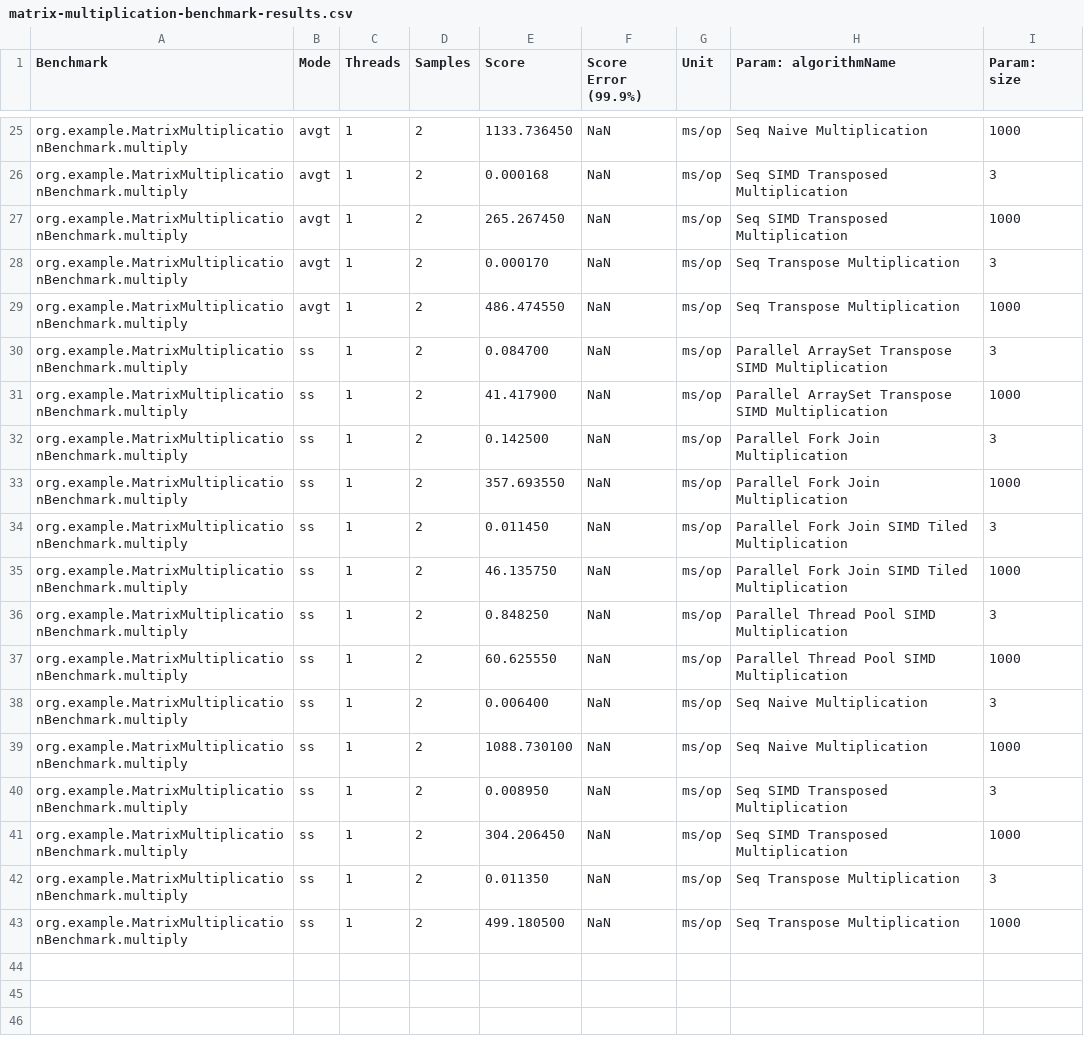
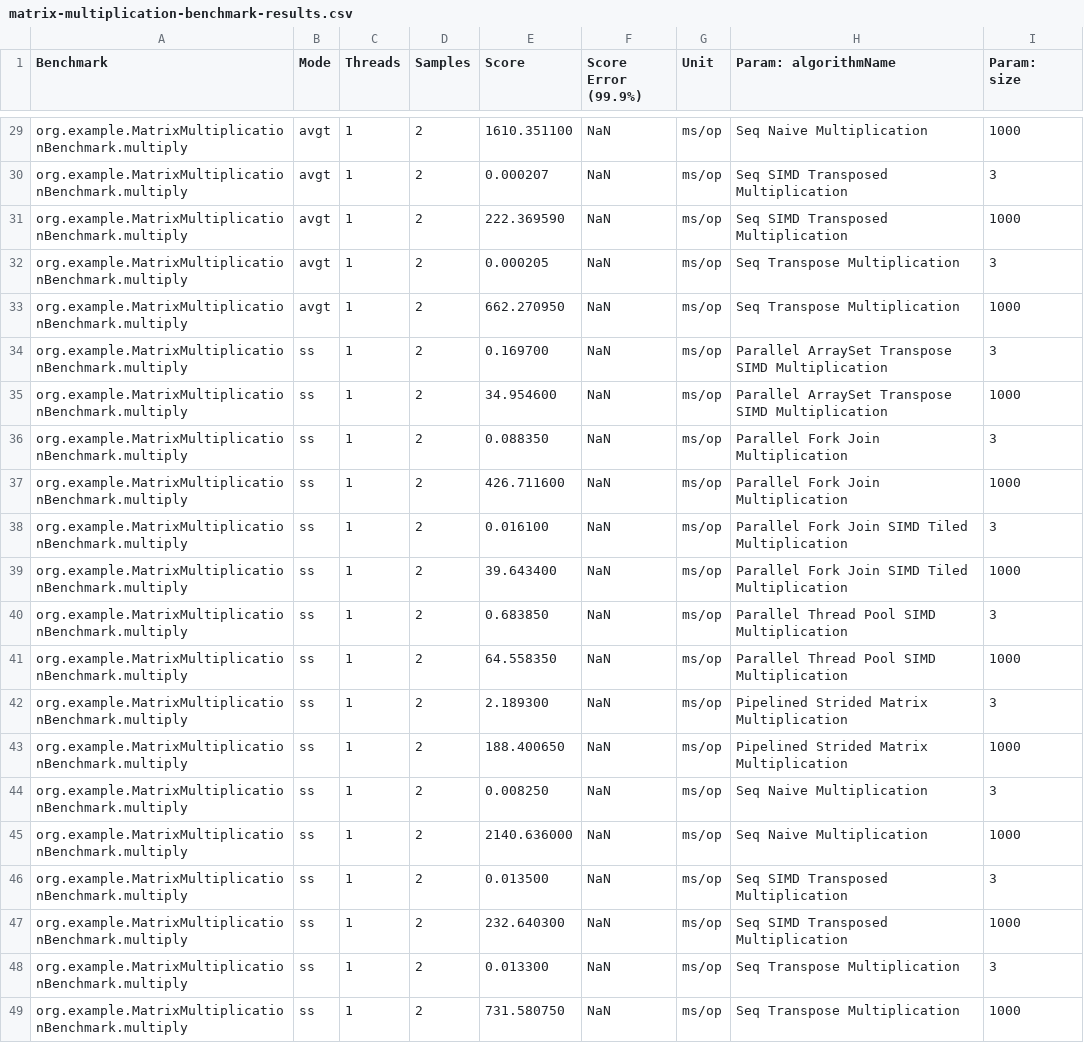
Before and after one commit to soda4fries/MatricesHarness-WIF3011, a CSV file: matrix-multiplication-benchmark-results.csv, drawn as a sheet; only a part is shown, gaps mark what is left out; the diff covers the shown part only.

Commit message:
eefei algorithm attempt
created new java class PipelinedStridedMatrixMultiplication.java, build success, new benchmark results updated

```diff
--- a/matrix-multiplication-benchmark-results.csv
+++ b/matrix-multiplication-benchmark-results.csv
@@ -25,19 +29,21 @@
-"org.example.MatrixMultiplicationBenchmark.multiply","avgt",1,2,1133.736450,NaN,"ms/op","Seq Naive Multiplication",1000
-"org.example.MatrixMultiplicationBenchmark.multiply","avgt",1,2,0.000168,NaN,"ms/op","Seq SIMD Transposed Multiplication",3
-"org.example.MatrixMultiplicationBenchmark.multiply","avgt",1,2,265.267450,NaN,"ms/op","Seq SIMD Transposed Multiplication",1000
-"org.example.MatrixMultiplicationBenchmark.multiply","avgt",1,2,0.000170,NaN,"ms/op","Seq Transpose Multiplication",3
-"org.example.MatrixMultiplicationBenchmark.multiply","avgt",1,2,486.474550,NaN,"ms/op","Seq Transpose Multiplication",1000
-"org.example.MatrixMultiplicationBenchmark.multiply","ss",1,2,0.084700,NaN,"ms/op","Parallel ArraySet Transpose SIMD Multiplication",3
-"org.example.MatrixMultiplicationBenchmark.multiply","ss",1,2,41.417900,NaN,"ms/op","Parallel ArraySet Transpose SIMD Multiplication",1000
-"org.example.MatrixMultiplicationBenchmark.multiply","ss",1,2,0.142500,NaN,"ms/op","Parallel Fork Join Multiplication",3
-"org.example.MatrixMultiplicationBenchmark.multiply","ss",1,2,357.693550,NaN,"ms/op","Parallel Fork Join Multiplication",1000
-"org.example.MatrixMultiplicationBenchmark.multiply","ss",1,2,0.011450,NaN,"ms/op","Parallel Fork Join SIMD Tiled Multiplication",3
-"org.example.MatrixMultiplicationBenchmark.multiply","ss",1,2,46.135750,NaN,"ms/op","Parallel Fork Join SIMD Tiled Multiplication",1000
-"org.example.MatrixMultiplicationBenchmark.multiply","ss",1,2,0.848250,NaN,"ms/op","Parallel Thread Pool SIMD Multiplication",3
-"org.example.MatrixMultiplicationBenchmark.multiply","ss",1,2,60.625550,NaN,"ms/op","Parallel Thread Pool SIMD Multiplication",1000
-"org.example.MatrixMultiplicationBenchmark.multiply","ss",1,2,0.006400,NaN,"ms/op","Seq Naive Multiplication",3
-"org.example.MatrixMultiplicationBenchmark.multiply","ss",1,2,1088.730100,NaN,"ms/op","Seq Naive Multiplication",1000
-"org.example.MatrixMultiplicationBenchmark.multiply","ss",1,2,0.008950,NaN,"ms/op","Seq SIMD Transposed Multiplication",3
-"org.example.MatrixMultiplicationBenchmark.multiply","ss",1,2,304.206450,NaN,"ms/op","Seq SIMD Transposed Multiplication",1000
-"org.example.MatrixMultiplicationBenchmark.multiply","ss",1,2,0.011350,NaN,"ms/op","Seq Transpose Multiplication",3
-"org.example.MatrixMultiplicationBenchmark.multiply","ss",1,2,499.180500,NaN,"ms/op","Seq Transpose Multiplication",1000
+"org.example.MatrixMultiplicationBenchmark.multiply","avgt",1,2,1610.351100,NaN,"ms/op","Seq Naive Multiplication",1000
+"org.example.MatrixMultiplicationBenchmark.multiply","avgt",1,2,0.000207,NaN,"ms/op","Seq SIMD Transposed Multiplication",3
+"org.example.MatrixMultiplicationBenchmark.multiply","avgt",1,2,222.369590,NaN,"ms/op","Seq SIMD Transposed Multiplication",1000
+"org.example.MatrixMultiplicationBenchmark.multiply","avgt",1,2,0.000205,NaN,"ms/op","Seq Transpose Multiplication",3
+"org.example.MatrixMultiplicationBenchmark.multiply","avgt",1,2,662.270950,NaN,"ms/op","Seq Transpose Multiplication",1000
+"org.example.MatrixMultiplicationBenchmark.multiply","ss",1,2,0.169700,NaN,"ms/op","Parallel ArraySet Transpose SIMD Multiplication",3
+"org.example.MatrixMultiplicationBenchmark.multiply","ss",1,2,34.954600,NaN,"ms/op","Parallel ArraySet Transpose SIMD Multiplication",1000
+"org.example.MatrixMultiplicationBenchmark.multiply","ss",1,2,0.088350,NaN,"ms/op","Parallel Fork Join Multiplication",3
+"org.example.MatrixMultiplicationBenchmark.multiply","ss",1,2,426.711600,NaN,"ms/op","Parallel Fork Join Multiplication",1000
+"org.example.MatrixMultiplicationBenchmark.multiply","ss",1,2,0.016100,NaN,"ms/op","Parallel Fork Join SIMD Tiled Multiplication",3
+"org.example.MatrixMultiplicationBenchmark.multiply","ss",1,2,39.643400,NaN,"ms/op","Parallel Fork Join SIMD Tiled Multiplication",1000
+"org.example.MatrixMultiplicationBenchmark.multiply","ss",1,2,0.683850,NaN,"ms/op","Parallel Thread Pool SIMD Multiplication",3
+"org.example.MatrixMultiplicationBenchmark.multiply","ss",1,2,64.558350,NaN,"ms/op","Parallel Thread Pool SIMD Multiplication",1000
+"org.example.MatrixMultiplicationBenchmark.multiply","ss",1,2,2.189300,NaN,"ms/op","Pipelined Strided Matrix Multiplication",3
+"org.example.MatrixMultiplicationBenchmark.multiply","ss",1,2,188.400650,NaN,"ms/op","Pipelined Strided Matrix Multiplication",1000
+"org.example.MatrixMultiplicationBenchmark.multiply","ss",1,2,0.008250,NaN,"ms/op","Seq Naive Multiplication",3
+"org.example.MatrixMultiplicationBenchmark.multiply","ss",1,2,2140.636000,NaN,"ms/op","Seq Naive Multiplication",1000
+"org.example.MatrixMultiplicationBenchmark.multiply","ss",1,2,0.013500,NaN,"ms/op","Seq SIMD Transposed Multiplication",3
+"org.example.MatrixMultiplicationBenchmark.multiply","ss",1,2,232.640300,NaN,"ms/op","Seq SIMD Transposed Multiplication",1000
+"org.example.MatrixMultiplicationBenchmark.multiply","ss",1,2,0.013300,NaN,"ms/op","Seq Transpose Multiplication",3
+"org.example.MatrixMultiplicationBenchmark.multiply","ss",1,2,731.580750,NaN,"ms/op","Seq Transpose Multiplication",1000
```
Also changed, not shown: 4 added rows and 23 edited cells elsewhere in this file, 1 other file.
